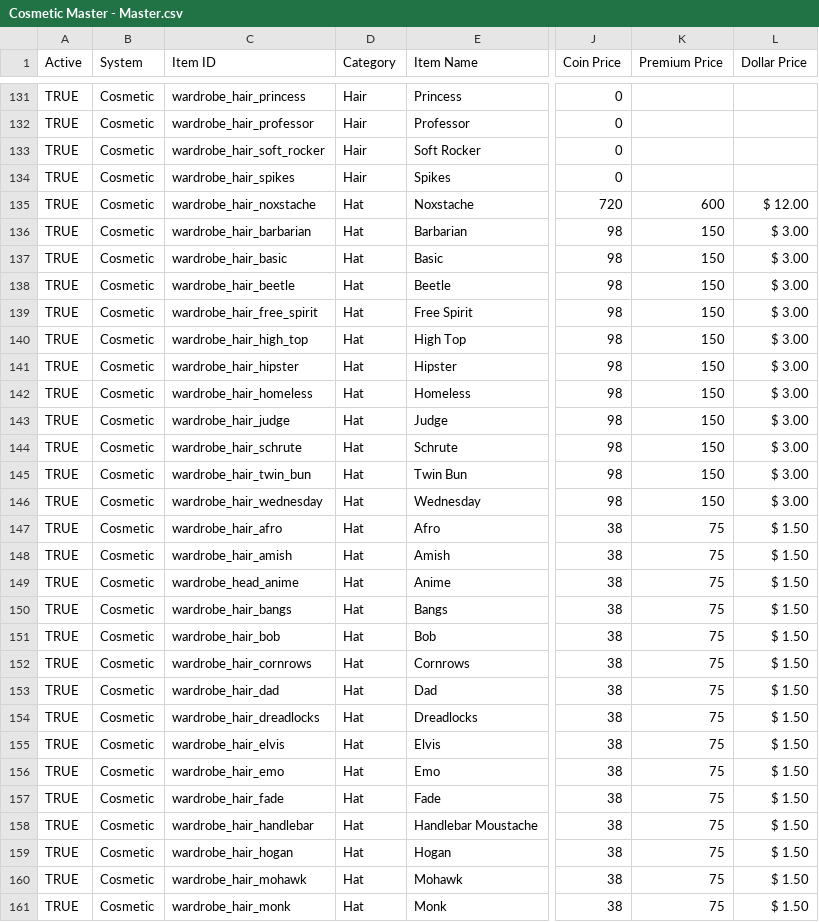
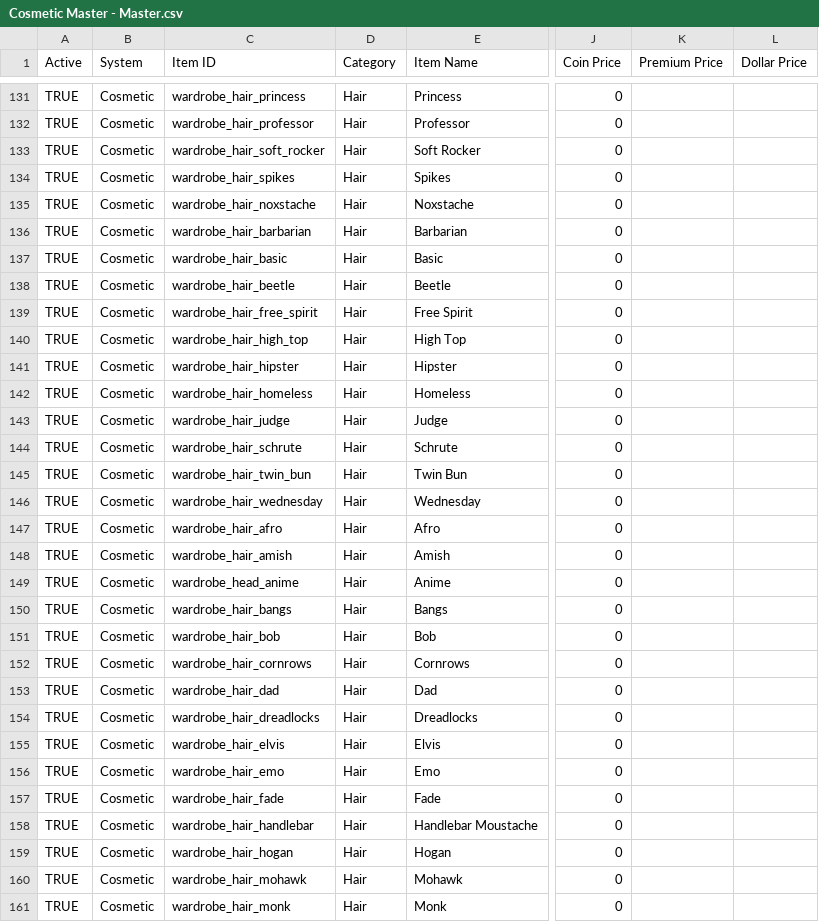
Before and after one commit to ThorNoxcrew/configuration, a CSV file: island/items/Cosmetic Master - Master.csv, drawn as a sheet; only a part is shown, gaps mark what is left out; the diff covers the shown part only; the diff names each change by its address in the sheet, - before the commit and + after, or states it on an @@ line.

Commit message:
Fixed all Hair that had the category set to 'Hat'

```diff
--- a/island/items/Cosmetic Master - Master.csv
+++ b/island/items/Cosmetic Master - Master.csv
-D135:D161 (Category): Hat
+D135:D161 (Category): Hair
-J135 (Coin Price): 720
+J135 (Coin Price): 0
-K135 (Premium Price): 600
+K135 (Premium Price): (empty)
-L135 (Dollar Price): $ 12.00
+L135 (Dollar Price): (empty)
-J136:J146 (Coin Price): 98
+J136:J146 (Coin Price): 0
-K136:K146 (Premium Price): 150
+K136:K146 (Premium Price): (empty)
-L136:L146 (Dollar Price): $ 3.00
+L136:L146 (Dollar Price): (empty)
-J147:J161 (Coin Price): 38
+J147:J161 (Coin Price): 0
-K147:K161 (Premium Price): 75
+K147:K161 (Premium Price): (empty)
-L147:L161 (Dollar Price): $ 1.50
+L147:L161 (Dollar Price): (empty)
```
Also changed, not shown: 84 edited cells elsewhere in this file.
